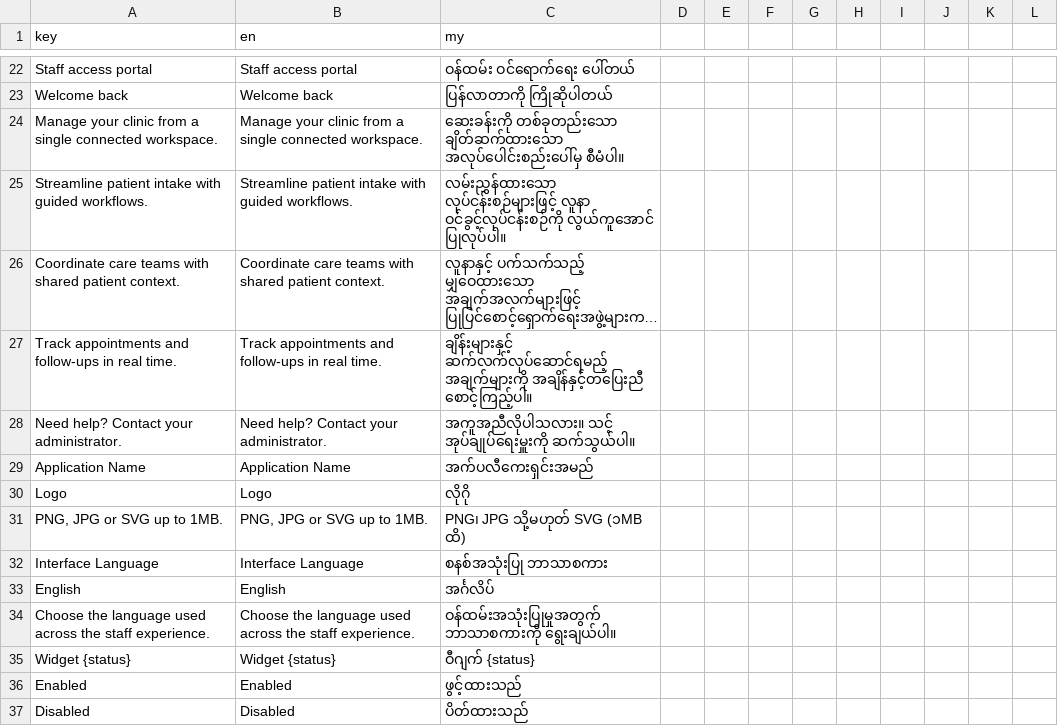
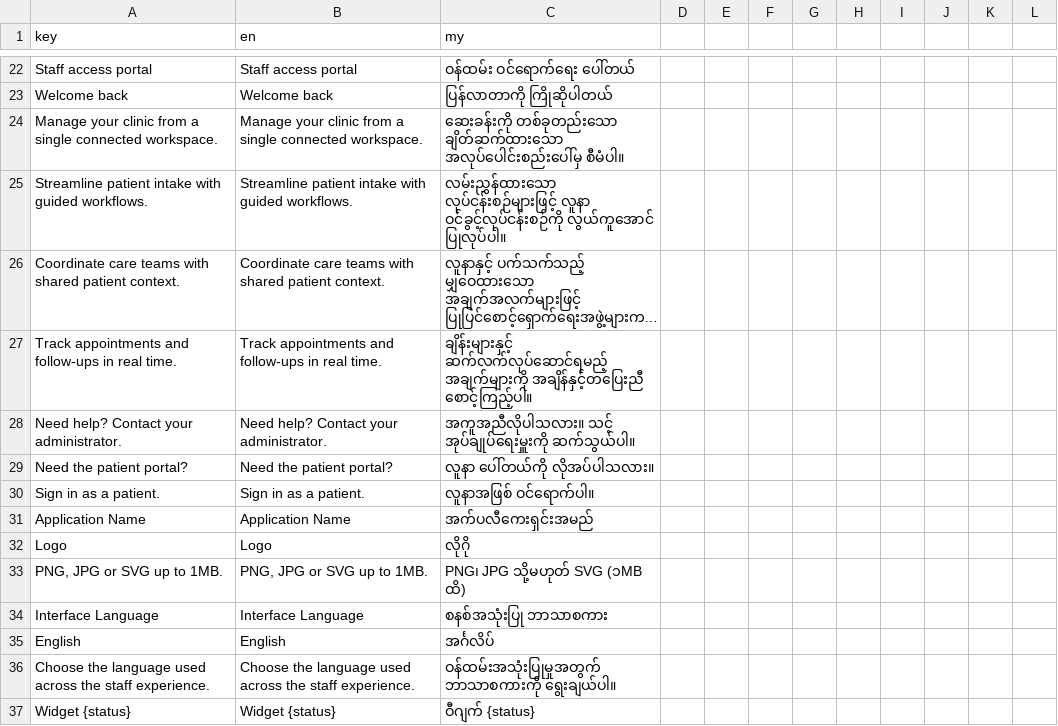
Before and after one commit to macmann/Thu-Kha-EMR-Central, a CSV file: client/src/i18n/translations.csv, drawn as a sheet; only a part is shown, gaps mark what is left out; the shorter side is filled out with more unchanged rows; long unchanged cells end in ….

Commit message:
Add cross links between staff and patient login portals

```diff
--- a/client/src/i18n/translations.csv
+++ b/client/src/i18n/translations.csv
@@ -28,2 +28,4 @@ Track appointments and follow-ups in real time.,Track appointments and follow-up
 Need help? Contact your administrator.,Need help? Contact your administrator.,အကူအညီလိုပါသလား။ သင့် အုပ်ချုပ်ရေးမှူးကို ဆက်သွယ်ပါ။
+Need the patient portal?,Need the patient portal?,လူနာ ပေါ်တယ်ကို လိုအပ်ပါသလား။
+Sign in as a patient.,Sign in as a patient.,လူနာအဖြစ် ဝင်ရောက်ပါ။
 Application Name,Application Name,အက်ပလီကေးရှင်းအမည်
```
Also changed, not shown: 2 other files.
